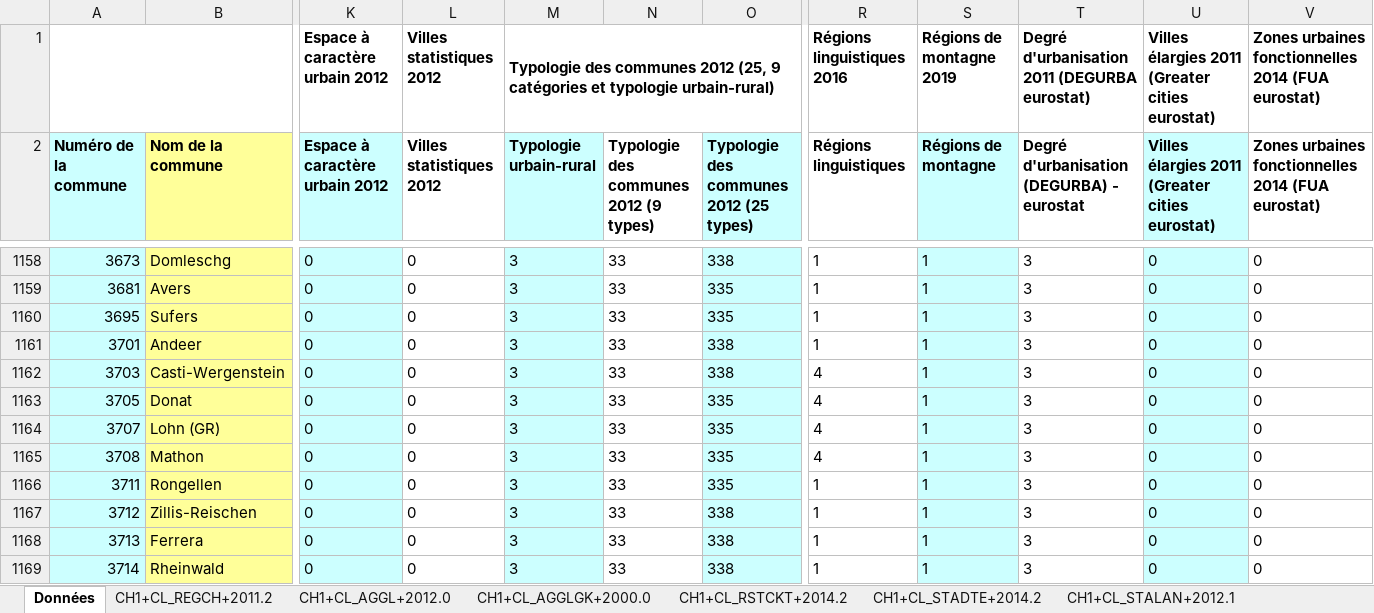
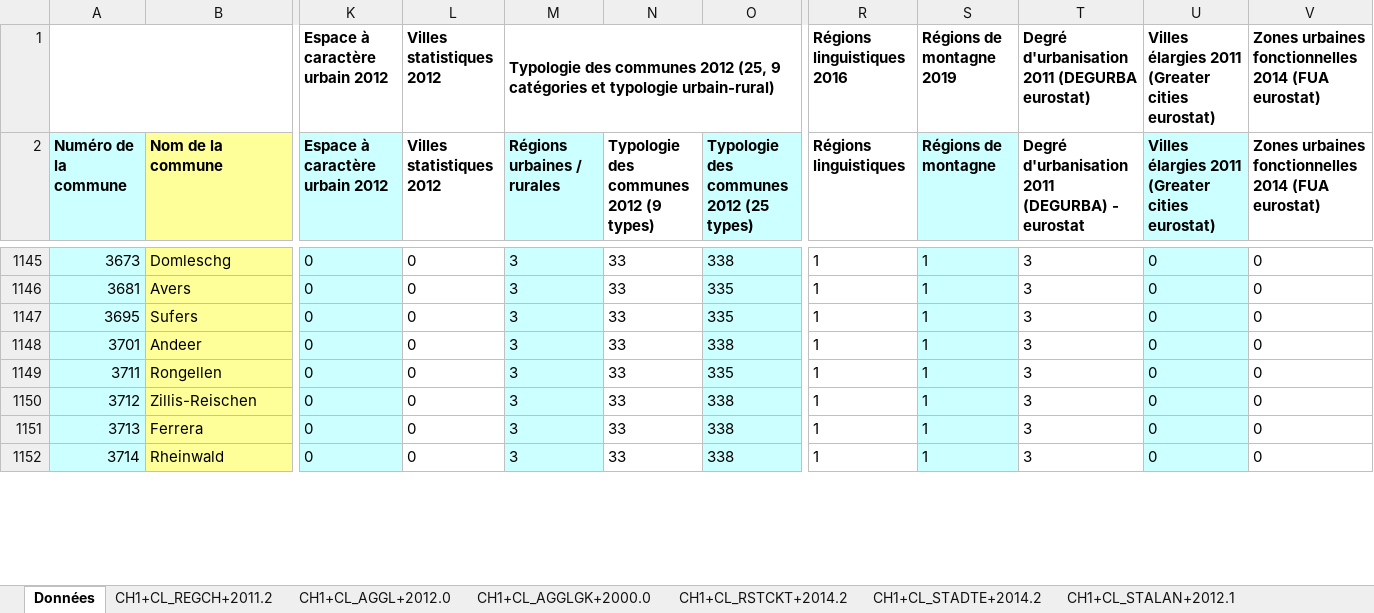
Before and after one commit to d-qn/tamMap, an Excel workbook: inst/extdata/niveaux_geographiques_communes.xlsx, sheet Données, drawn as a sheet; only a part is shown, gaps mark what is left out; values as stored, in another font and other column widths than the file's, no borders; removed rows and columns are numbered as before the commit, all else as after; rows hold the shown columns only; the diff covers the shown part only; the diff names each change by its address in the sheet, - before the commit and + after, or states it on an @@ line.

```diff
--- a/inst/extdata/niveaux_geographiques_communes.xlsx (sheet Données)
+++ b/inst/extdata/niveaux_geographiques_communes.xlsx (sheet Données)
-M2: Typologie urbain-rural
+M2: Régions urbaines / rurales
-T2: Degré d'urbanisation (DEGURBA) - eurostat
+T2: Degré d'urbanisation 2011 (DEGURBA) - eurostat
-row 1162: 3703 | Casti-Wergenstein | 0 | 0 | 3 | 33 | 338 | 4 | 1 | 3 | 0 | 0
-row 1163: 3705 | Donat | 0 | 0 | 3 | 33 | 335 | 4 | 1 | 3 | 0 | 0
-row 1164: 3707 | Lohn (GR) | 0 | 0 | 3 | 33 | 335 | 4 | 1 | 3 | 0 | 0
-row 1165: 3708 | Mathon | 0 | 0 | 3 | 33 | 335 | 4 | 1 | 3 | 0 | 0
```
Also changed, not shown: 6 added rows, 41 removed rows and 19 edited cells elsewhere in this sheet, sheet Métadonnées, sheet CH1+CL_STALAN+2012.1, sheet CH1+CL_DEGURB+2017.1, 11 other files.
